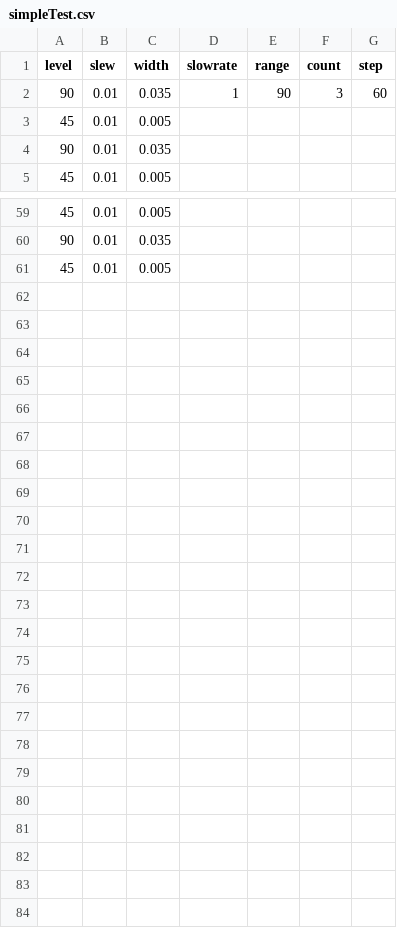
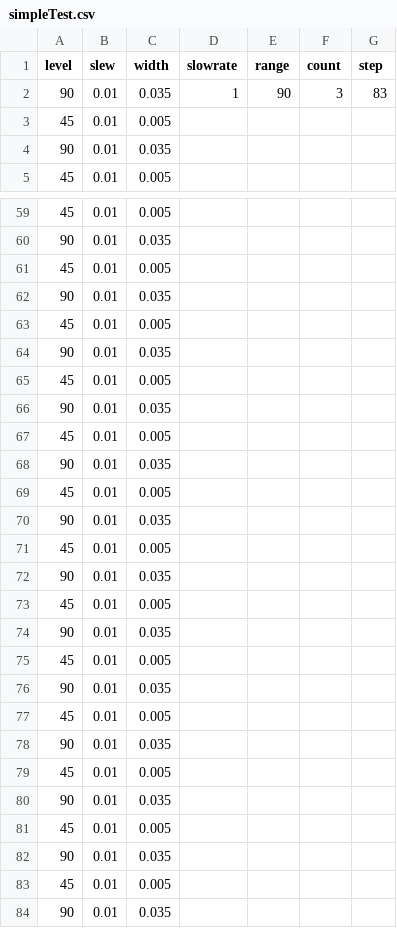
Before and after one commit to KayeJD/BKProgrammer, a CSV file: lists/simpleTest.csv, drawn as a sheet; only a part is shown, gaps mark what is left out.

```diff
--- a/lists/simpleTest.csv
+++ b/lists/simpleTest.csv
@@ -1,3 +1,3 @@
 level,slew,width,slowrate,range,count,step
-90,0.01,0.035,1,90,3,60
+90,0.01,0.035,1,90,3,83
 45,0.01,0.005,,,,
@@ -61 +61,24 @@ level,slew,width,slowrate,range,count,step
 45,0.01,0.005,,,,
+90,0.01,0.035,,,,
+45,0.01,0.005,,,,
+90,0.01,0.035,,,,
+45,0.01,0.005,,,,
+90,0.01,0.035,,,,
+45,0.01,0.005,,,,
+90,0.01,0.035,,,,
+45,0.01,0.005,,,,
+90,0.01,0.035,,,,
+45,0.01,0.005,,,,
+90,0.01,0.035,,,,
+45,0.01,0.005,,,,
+90,0.01,0.035,,,,
+45,0.01,0.005,,,,
+90,0.01,0.035,,,,
+45,0.01,0.005,,,,
+90,0.01,0.035,,,,
+45,0.01,0.005,,,,
+90,0.01,0.035,,,,
+45,0.01,0.005,,,,
+90,0.01,0.035,,,,
+45,0.01,0.005,,,,
+90,0.01,0.035,,,,
```
Also changed, not shown: 3 other files.
